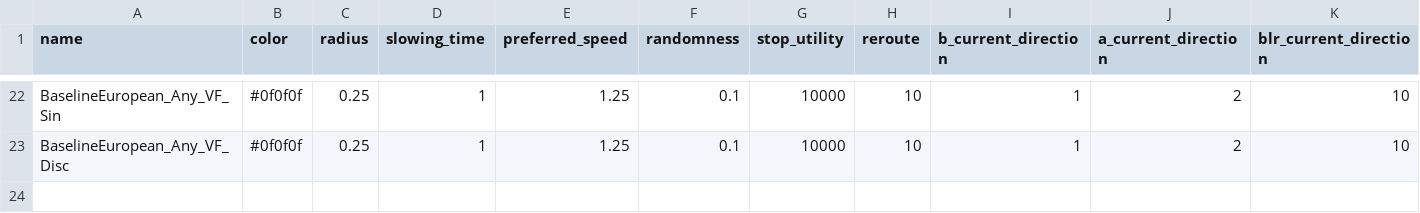
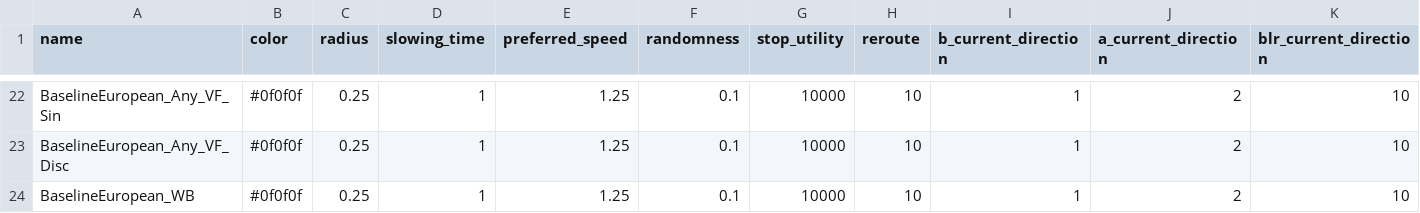
Before and after one commit to ndpvh/predped, a CSV file: archetypes.csv, drawn as a sheet; only a part is shown, gaps mark what is left out; rows hold the shown columns only; the diff names each change by its address in the sheet, - before the commit and + after, or states it on an @@ line.

Commit message:
add archetype with walk_beside utility

```diff
--- a/archetypes.csv
+++ b/archetypes.csv
+row 24: BaselineEuropean_WB | #0f0f0f | 0.25 | 1 | 1.25 | 0.1 | 10000 | 10 | 1 | 2 | 10
```
